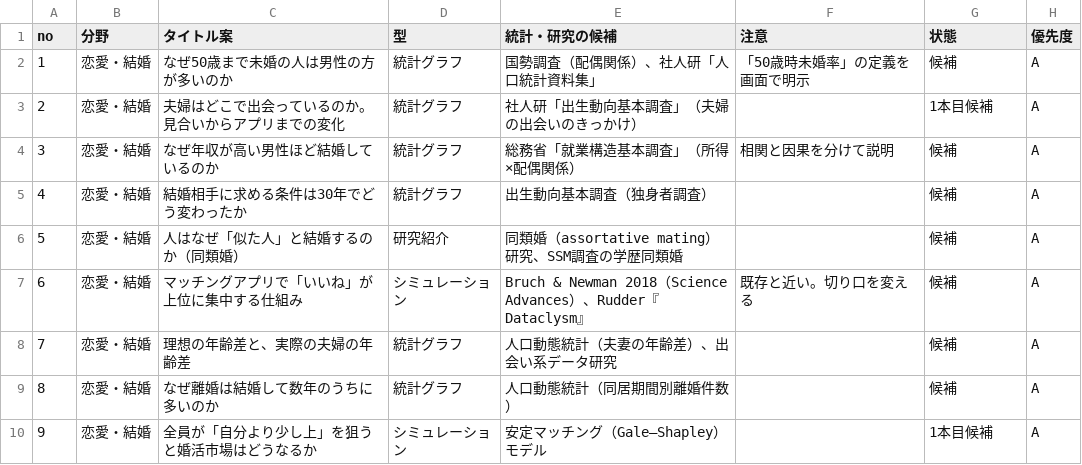
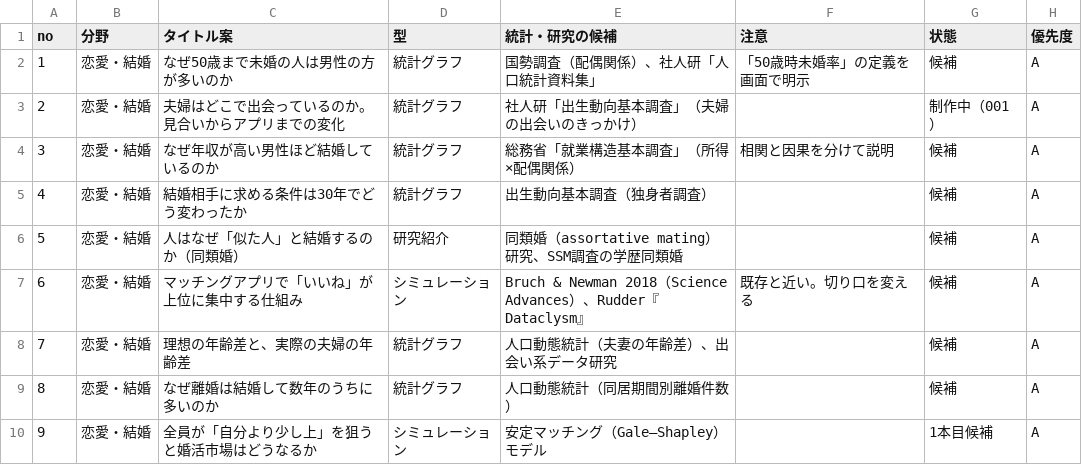
Before and after one commit to kotakurick/youtube, a CSV file: themes/themes.csv, drawn as a sheet; only a part is shown.

```diff
--- a/themes/themes.csv
+++ b/themes/themes.csv
@@ -2,3 +2,3 @@
 1,恋愛・結婚,なぜ50歳まで未婚の人は男性の方が多いのか,統計グラフ,国勢調査（配偶関係）、社人研「人口統計資料集」,「50歳時未婚率」の定義を画面で明示,候補,A
-2,恋愛・結婚,夫婦はどこで出会っているのか。見合いからアプリまでの変化,統計グラフ,社人研「出生動向基本調査」（夫婦の出会いのきっかけ）,,1本目候補,A
+2,恋愛・結婚,夫婦はどこで出会っているのか。見合いからアプリまでの変化,統計グラフ,社人研「出生動向基本調査」（夫婦の出会いのきっかけ）,,制作中（001）,A
 3,恋愛・結婚,なぜ年収が高い男性ほど結婚しているのか,統計グラフ,総務省「就業構造基本調査」（所得×配偶関係）,相関と因果を分けて説明,候補,A
```
Also changed, not shown: 9 other files.
